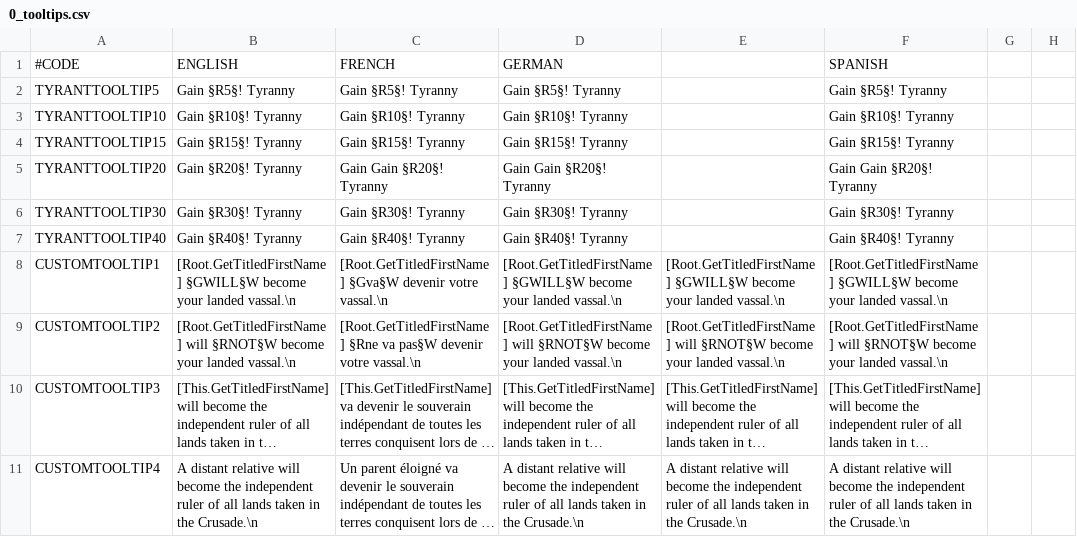
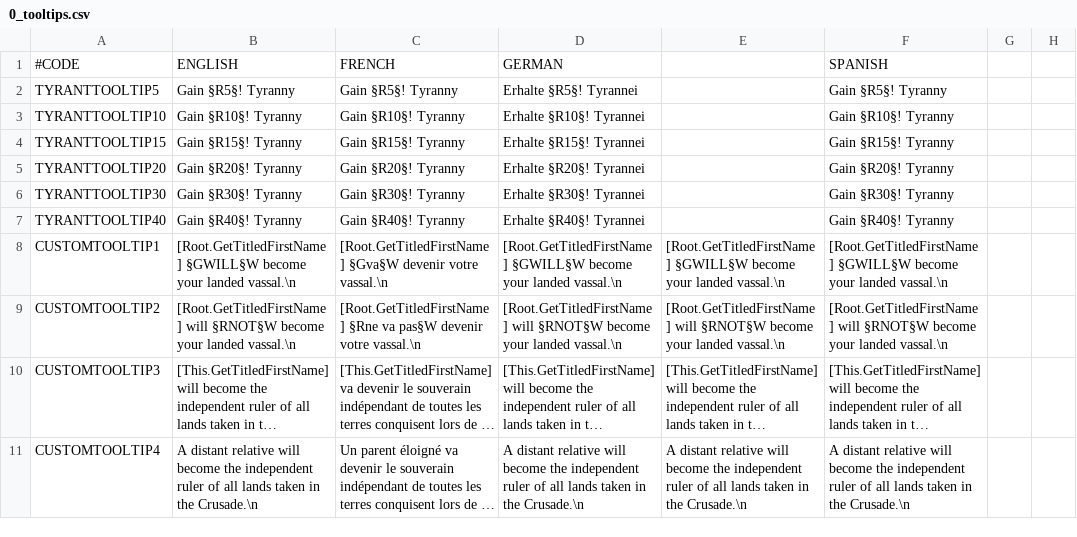
Before and after one commit to ck2plus/CK2Plus_Archive, a CSV file: CK2Plus/CK2Plus/localisation/0_tooltips.csv, drawn as a sheet; only a part is shown; long unchanged cells end in …; the diff names each change by its address in the sheet, - before the commit and + after, or states it on an @@ line.

```diff
--- a/CK2Plus/CK2Plus/localisation/0_tooltips.csv
+++ b/CK2Plus/CK2Plus/localisation/0_tooltips.csv
-D2: Gain §R5§! Tyranny
+D2: Erhalte §R5§! Tyrannei
-D3: Gain §R10§! Tyranny
+D3: Erhalte §R10§! Tyrannei
-D4: Gain §R15§! Tyranny
+D4: Erhalte §R15§! Tyrannei
-C5: Gain Gain §R20§! Tyranny
+C5: Gain §R20§! Tyranny
-D5: Gain Gain §R20§! Tyranny
+D5: Erhalte §R20§! Tyrannei
-F5: Gain Gain §R20§! Tyranny
+F5: Gain §R20§! Tyranny
-D6: Gain §R30§! Tyranny
+D6: Erhalte §R30§! Tyrannei
-D7: Gain §R40§! Tyranny
+D7: Erhalte §R40§! Tyrannei
```
Also changed, not shown: CK2Plus/CK2Plus/localisation/0_TerraNormSicilian.csv, CK2Plus/CK2Plus/localisation/0_WizMOD.csv, 39 other files.
